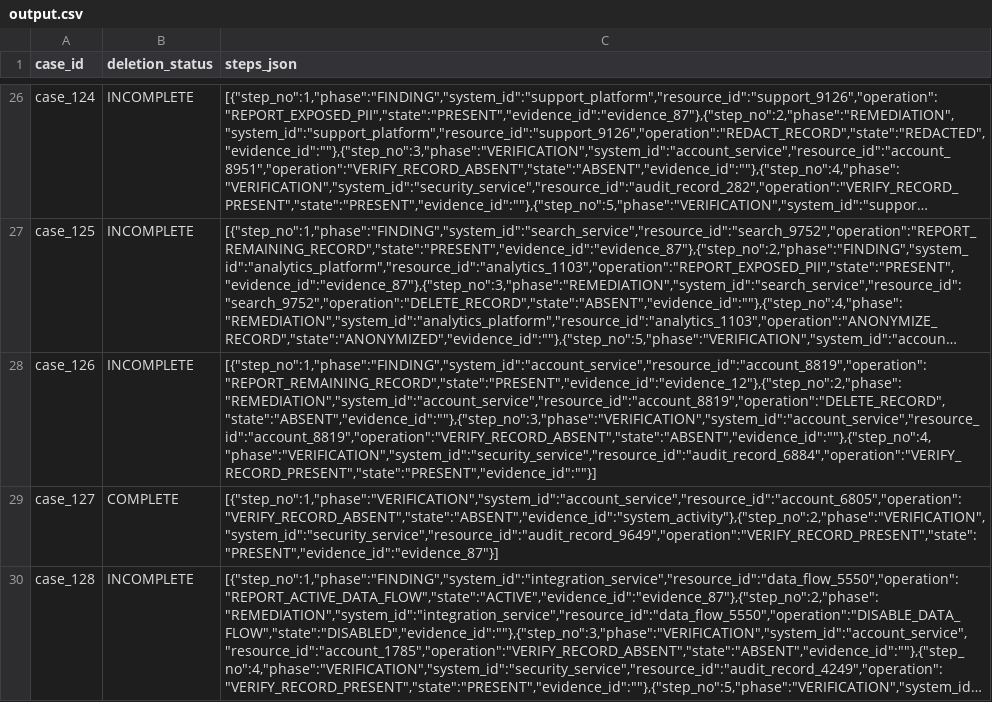
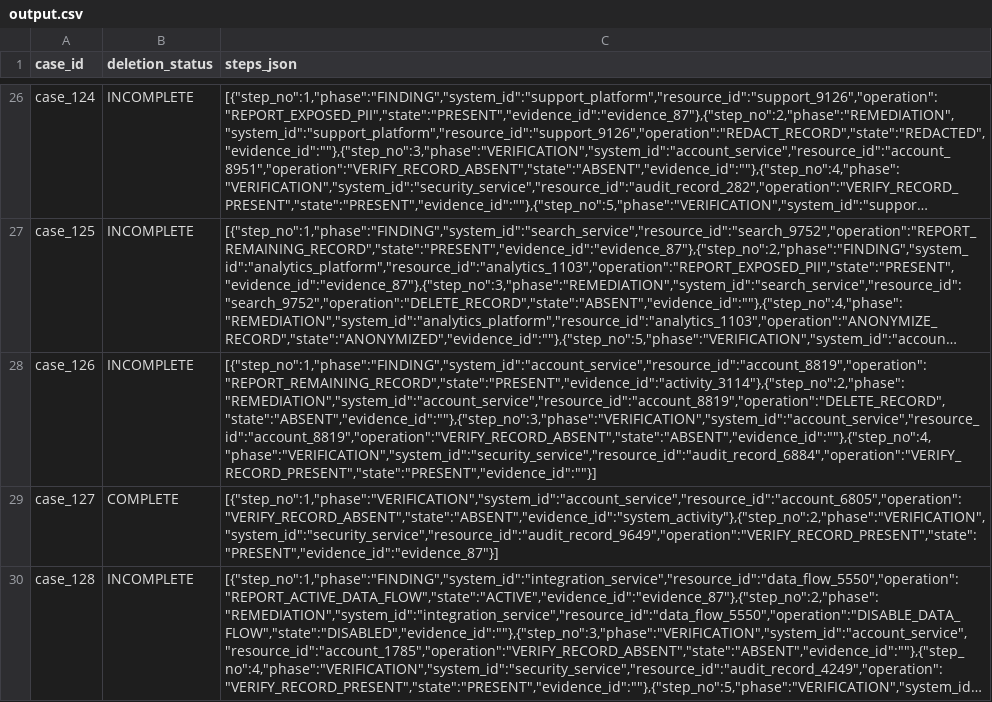
Before and after one commit to AnshMNSoni/hackerrank-orchestrate-october26, a CSV file: output.csv, drawn as a sheet; only a part is shown, gaps mark what is left out; long unchanged cells end in …; the diff names each change by its address in the sheet, - before the commit and + after, or states it on an @@ line.

Commit message:
fix: findings cite eligible pre-audit activity ids instead of post-audit-captured files (case_126 -> activity_3114); 10 regression tests; final correctness audit

```diff
--- a/output.csv
+++ b/output.csv
-C28 (steps_json): [{"step_no":1,"phase":"FINDING","system_id":"account_service","resource_id":"account_8819","operation":"REPORT_REMAINING_RECORD","state":"PRESENT","evidence_id":"evidence_12"},{"step_no":2,"phase":"REMEDIATION","system_id":"account_service","resource_id":"account_8819","operation":"DELETE_RECORD","state":"ABSENT","evidence_id":""},{"step_no":3,"phase":"VERIFICATION","system_id":"account_service","resource_id":"account_8819","operation":"VERIFY_RECORD_ABSENT","state":"ABSENT","evidence_id":""},{"step_no":4,"phase":"VERIFICATION","system_id":"security_service","resource_id":"audit_record_6884","operation":"VERIFY_RECORD_PRESENT","state":"PRESENT","evidence_id":""}]
+C28 (steps_json): [{"step_no":1,"phase":"FINDING","system_id":"account_service","resource_id":"account_8819","operation":"REPORT_REMAINING_RECORD","state":"PRESENT","evidence_id":"activity_3114"},{"step_no":2,"phase":"REMEDIATION","system_id":"account_service","resource_id":"account_8819","operation":"DELETE_RECORD","state":"ABSENT","evidence_id":""},{"step_no":3,"phase":"VERIFICATION","system_id":"account_service","resource_id":"account_8819","operation":"VERIFY_RECORD_ABSENT","state":"ABSENT","evidence_id":""},{"step_no":4,"phase":"VERIFICATION","system_id":"security_service","resource_id":"audit_record_6884","operation":"VERIFY_RECORD_PRESENT","state":"PRESENT","evidence_id":""}]
```
Also changed, not shown: 8 other files.
